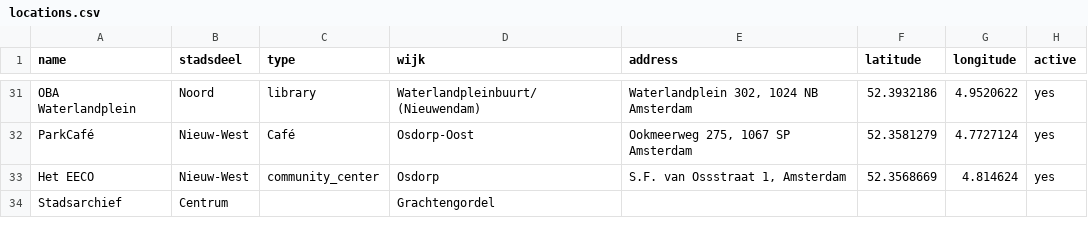
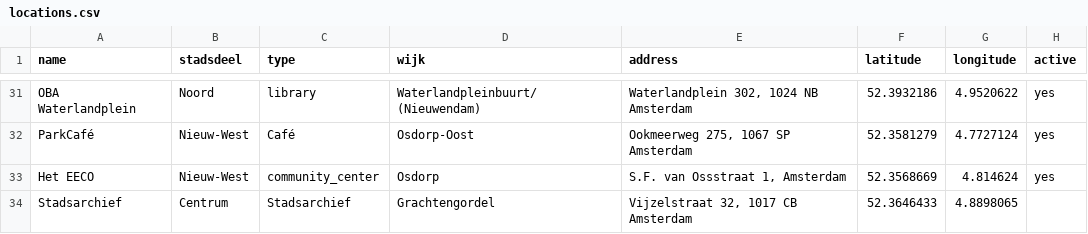
Before and after one commit to Koeltekaart/koeltekaart-amsterdam, a CSV file: data/locations.csv, drawn as a sheet; only a part is shown, gaps mark what is left out; the diff names each change by its address in the sheet, - before the commit and + after, or states it on an @@ line.

```diff
--- a/data/locations.csv
+++ b/data/locations.csv
-C34 (type): (empty)
+C34 (type): Stadsarchief
-E34 (address): (empty)
+E34 (address): Vijzelstraat 32, 1017 CB Amsterdam
-F34 (latitude): (empty)
+F34 (latitude): 52.3646433
-G34 (longitude): (empty)
+G34 (longitude): 4.8898065
```
